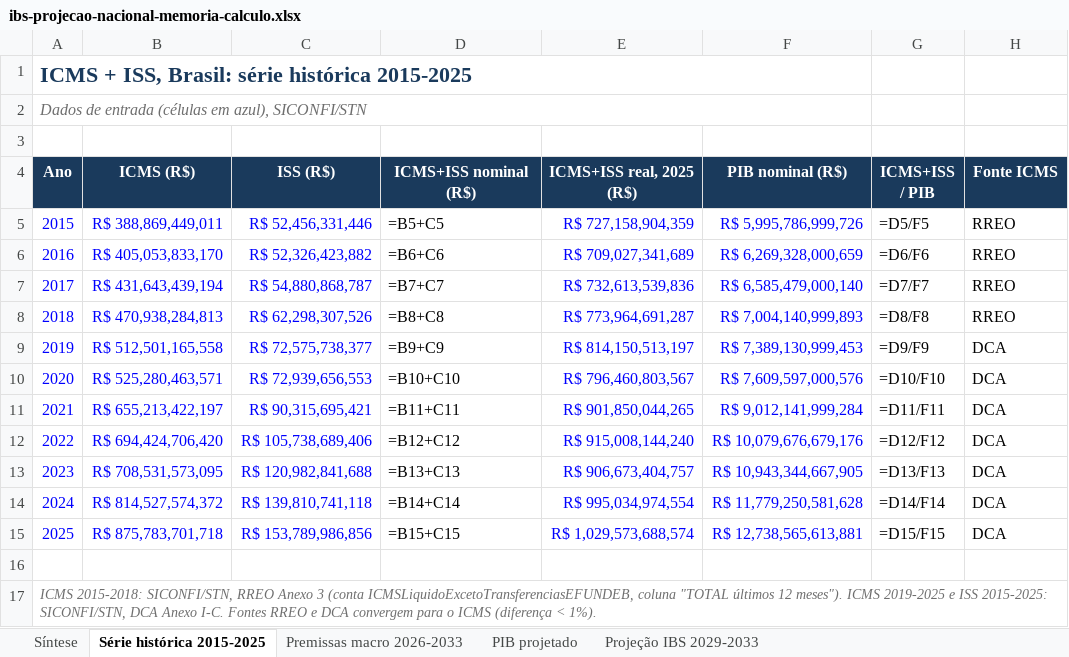
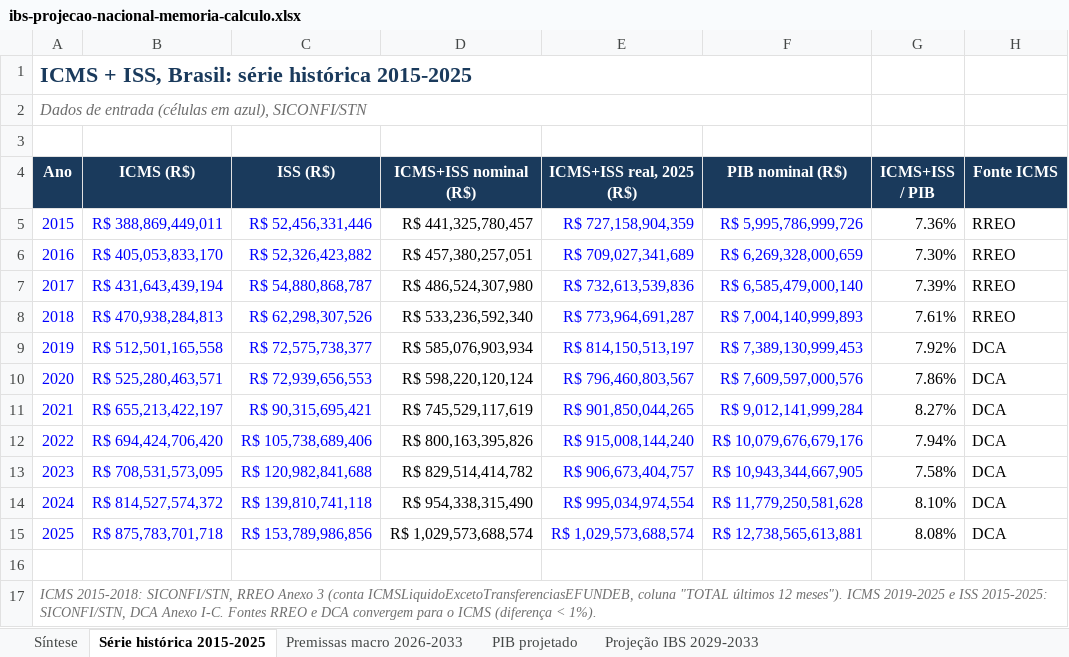
Before and after one commit to EduardoAraujoOx/site-eduardo, an Excel workbook: materiais/ibs-projecao-nacional-memoria-calculo.xlsx, sheet Série histórica 2015-2025, drawn as a sheet; values as stored, in another font and other column widths than the file's, no borders; formulas without a stored value are shown as written; the diff names each change by its address in the sheet, - before the commit and + after, or states it on an @@ line.

```diff
--- a/materiais/ibs-projecao-nacional-memoria-calculo.xlsx (sheet Série histórica 2015-2025)
+++ b/materiais/ibs-projecao-nacional-memoria-calculo.xlsx (sheet Série histórica 2015-2025)
-D5 (ICMS+ISS nominal (R$)): =B5+C5
+D5 (ICMS+ISS nominal (R$)): R$ 441,325,780,457
-G5 (ICMS+ISS / PIB): =D5/F5
+G5 (ICMS+ISS / PIB): 7.36%
-D6 (ICMS+ISS nominal (R$)): =B6+C6
+D6 (ICMS+ISS nominal (R$)): R$ 457,380,257,051
-G6 (ICMS+ISS / PIB): =D6/F6
+G6 (ICMS+ISS / PIB): 7.30%
-D7 (ICMS+ISS nominal (R$)): =B7+C7
+D7 (ICMS+ISS nominal (R$)): R$ 486,524,307,980
-G7 (ICMS+ISS / PIB): =D7/F7
+G7 (ICMS+ISS / PIB): 7.39%
-D8 (ICMS+ISS nominal (R$)): =B8+C8
+D8 (ICMS+ISS nominal (R$)): R$ 533,236,592,340
-G8 (ICMS+ISS / PIB): =D8/F8
+G8 (ICMS+ISS / PIB): 7.61%
-D9 (ICMS+ISS nominal (R$)): =B9+C9
+D9 (ICMS+ISS nominal (R$)): R$ 585,076,903,934
-G9 (ICMS+ISS / PIB): =D9/F9
+G9 (ICMS+ISS / PIB): 7.92%
-D10 (ICMS+ISS nominal (R$)): =B10+C10
+D10 (ICMS+ISS nominal (R$)): R$ 598,220,120,124
-G10 (ICMS+ISS / PIB): =D10/F10
+G10 (ICMS+ISS / PIB): 7.86%
-D11 (ICMS+ISS nominal (R$)): =B11+C11
+D11 (ICMS+ISS nominal (R$)): R$ 745,529,117,619
-G11 (ICMS+ISS / PIB): =D11/F11
+G11 (ICMS+ISS / PIB): 8.27%
-D12 (ICMS+ISS nominal (R$)): =B12+C12
+D12 (ICMS+ISS nominal (R$)): R$ 800,163,395,826
-G12 (ICMS+ISS / PIB): =D12/F12
+G12 (ICMS+ISS / PIB): 7.94%
-D13 (ICMS+ISS nominal (R$)): =B13+C13
+D13 (ICMS+ISS nominal (R$)): R$ 829,514,414,782
-G13 (ICMS+ISS / PIB): =D13/F13
+G13 (ICMS+ISS / PIB): 7.58%
-D14 (ICMS+ISS nominal (R$)): =B14+C14
+D14 (ICMS+ISS nominal (R$)): R$ 954,338,315,490
-G14 (ICMS+ISS / PIB): =D14/F14
+G14 (ICMS+ISS / PIB): 8.10%
-D15 (ICMS+ISS nominal (R$)): =B15+C15
+D15 (ICMS+ISS nominal (R$)): R$ 1,029,573,688,574
-G15 (ICMS+ISS / PIB): =D15/F15
+G15 (ICMS+ISS / PIB): 8.08%
```
Also changed, not shown: sheet Projeção IBS 2029-2033, sheet PIB projetado.
